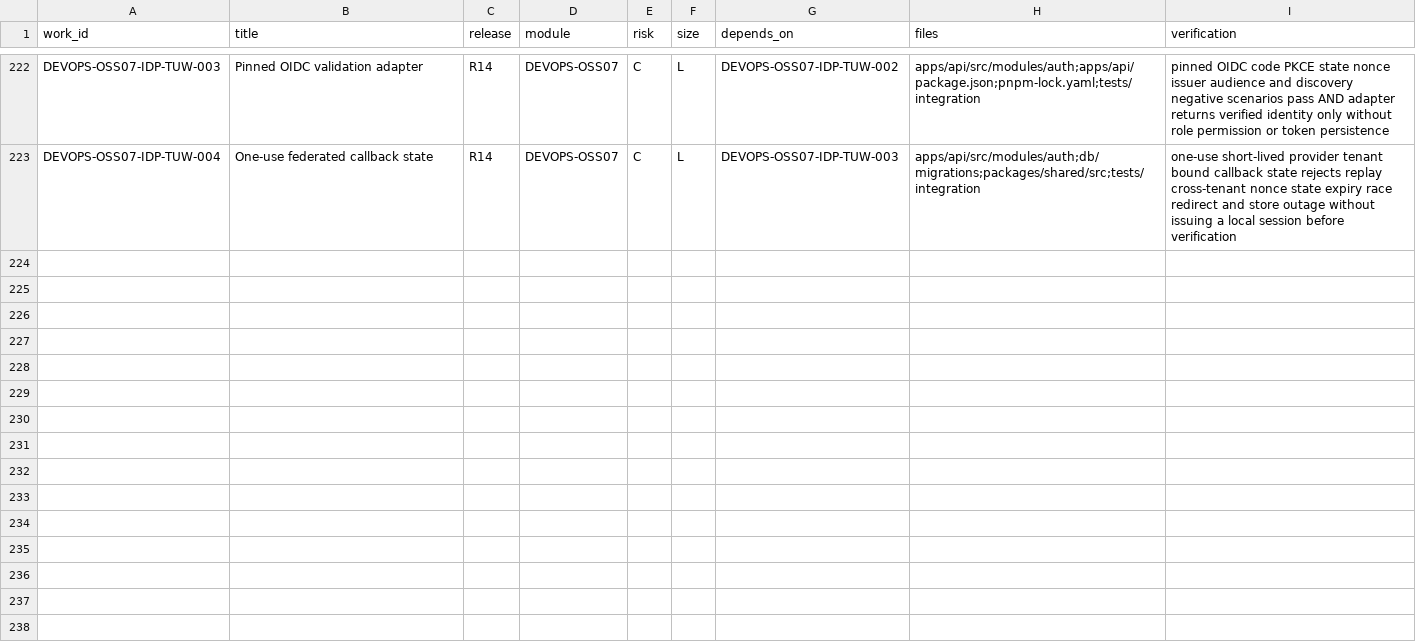
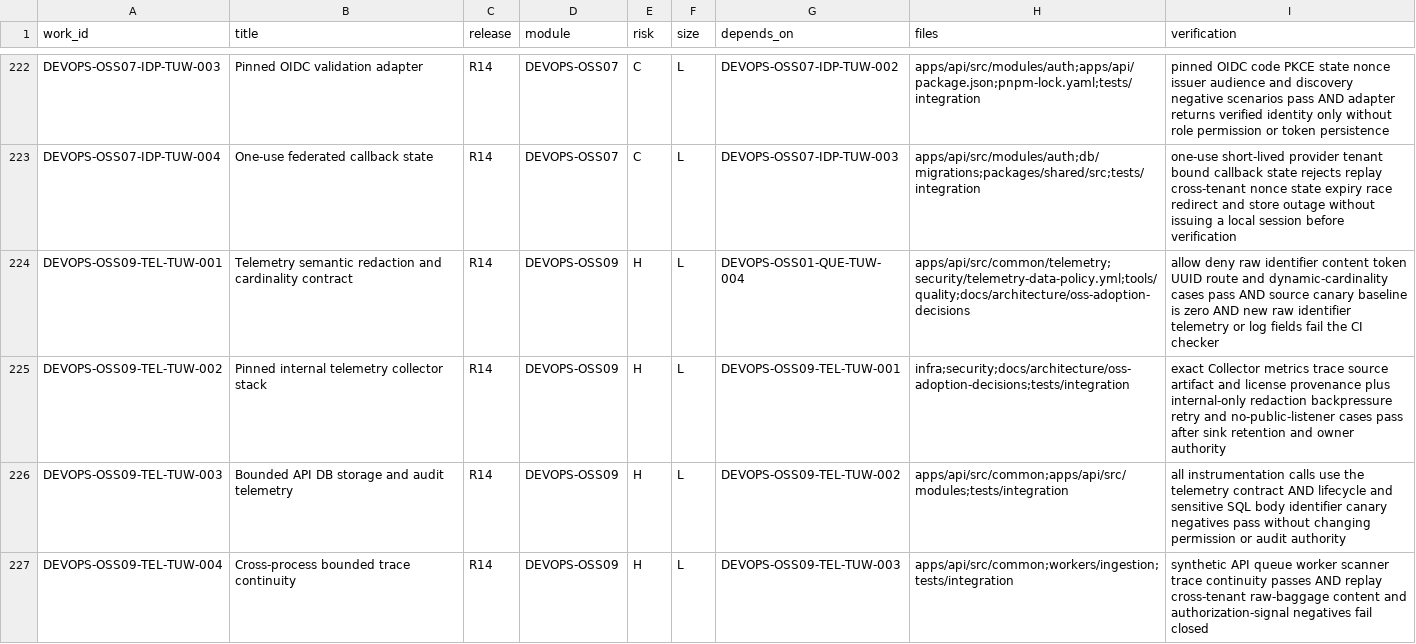
Before and after one commit to Gonyak-cell/amic-vault, a CSV file: docs/backlog/backlog_r4_r14.csv, drawn as a sheet; only a part is shown, gaps mark what is left out; the diff names each change by its address in the sheet, - before the commit and + after, or states it on an @@ line.

Commit message:
feat(telemetry): DEVOPS-OSS09-TEL-TUW-001 policy contract

```diff
--- a/docs/backlog/backlog_r4_r14.csv
+++ b/docs/backlog/backlog_r4_r14.csv
+row 224: DEVOPS-OSS09-TEL-TUW-001 | Telemetry semantic redaction and cardinality contract | R14 | DEVOPS-OSS09 | H | L | DEVOPS-OSS01-QUE-TUW-004 | apps/api/src/common/telemetry;security/telemetry-data-policy.yml;tools/quality;docs/architecture/oss-adoption-decisions | allow deny raw identifier content token UUID route and dynamic-cardinality cases pass AND source canary baseline is zero AND new raw identifier telemetry or log fields fail the CI checker
+row 225: DEVOPS-OSS09-TEL-TUW-002 | Pinned internal telemetry collector stack | R14 | DEVOPS-OSS09 | H | L | DEVOPS-OSS09-TEL-TUW-001 | infra;security;docs/architecture/oss-adoption-decisions;tests/integration | exact Collector metrics trace source artifact and license provenance plus internal-only redaction backpressure retry and no-public-listener cases pass after sink retention and owner authority
+row 226: DEVOPS-OSS09-TEL-TUW-003 | Bounded API DB storage and audit telemetry | R14 | DEVOPS-OSS09 | H | L | DEVOPS-OSS09-TEL-TUW-002 | apps/api/src/common;apps/api/src/modules;tests/integration | all instrumentation calls use the telemetry contract AND lifecycle and sensitive SQL body identifier canary negatives pass without changing permission or audit authority
+row 227: DEVOPS-OSS09-TEL-TUW-004 | Cross-process bounded trace continuity | R14 | DEVOPS-OSS09 | H | L | DEVOPS-OSS09-TEL-TUW-003 | apps/api/src/common;workers/ingestion;tests/integration | synthetic API queue worker scanner trace continuity passes AND replay cross-tenant raw-baggage content and authorization-signal negatives fail closed
```
Also changed, not shown: 14 other files.
